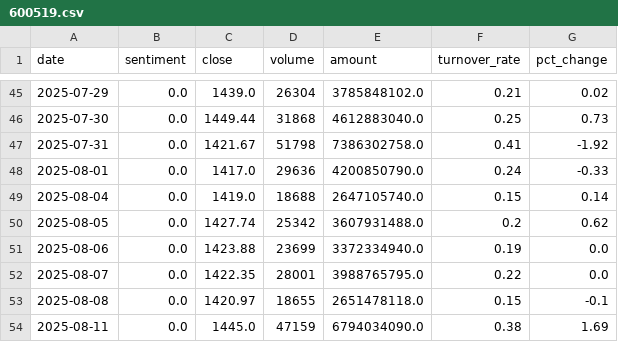
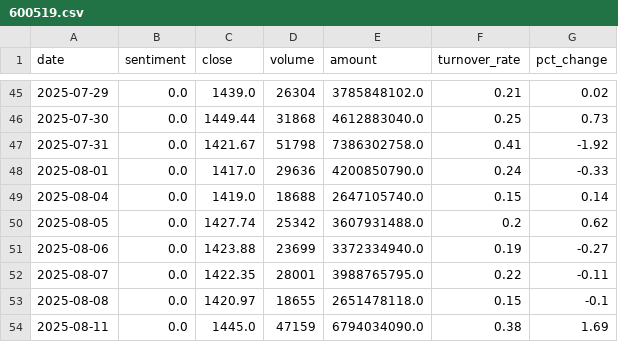
Before and after one commit to ChenyuHeee/SentiX, a CSV file: data/exports/600519.csv, drawn as a sheet; only a part is shown, gaps mark what is left out.

```diff
--- a/data/exports/600519.csv
+++ b/data/exports/600519.csv
@@ -50,4 +50,4 @@ date,sentiment,close,volume,amount,turnover_rate,pct_change
 2025-08-05,0.0,1427.74,25342,3607931488.0,0.2,0.62
-2025-08-06,0.0,1423.88,23699,3372334940.0,0.19,0.0
-2025-08-07,0.0,1422.35,28001,3988765795.0,0.22,0.0
+2025-08-06,0.0,1423.88,23699,3372334940.0,0.19,-0.27
+2025-08-07,0.0,1422.35,28001,3988765795.0,0.22,-0.11
 2025-08-08,0.0,1420.97,18655,2651478118.0,0.15,-0.1
```
Also changed, not shown: 14 other files.
